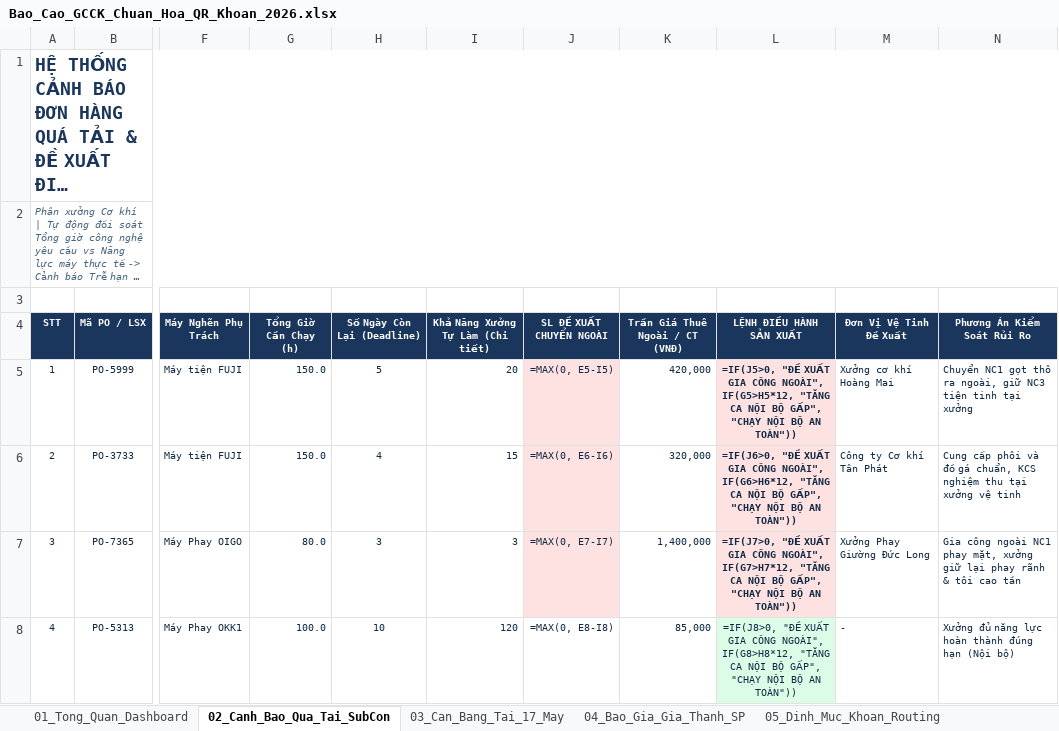
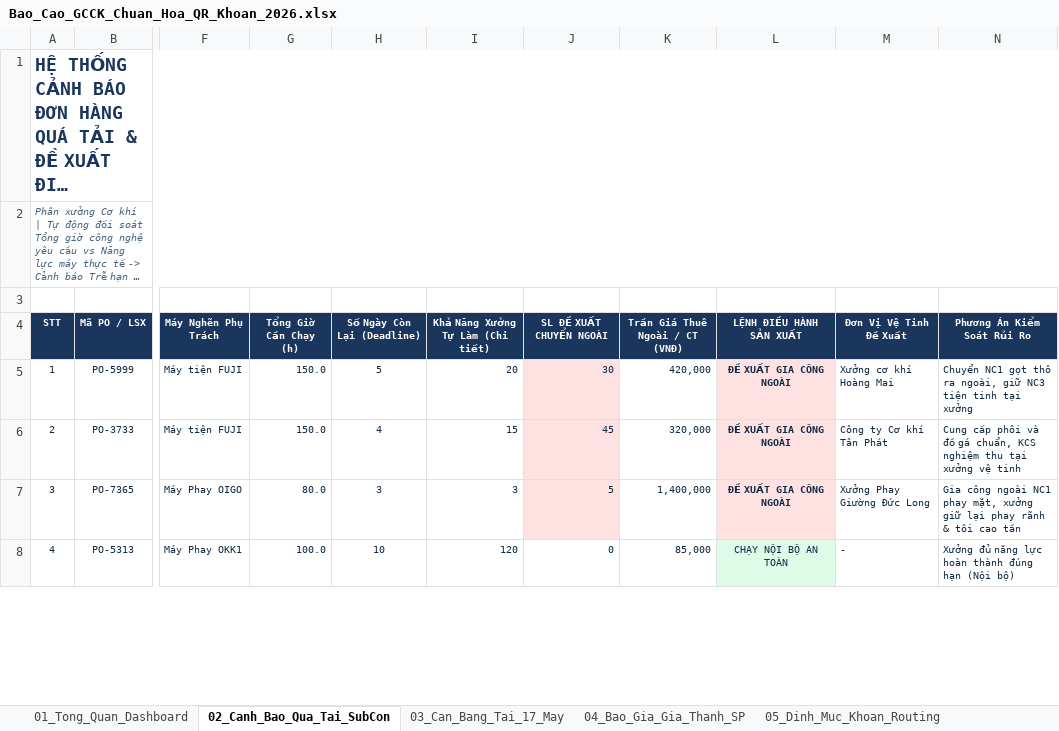
Before and after one commit to happiness2286-dot/sanluonggcck, an Excel workbook: Bao_Cao_GCCK_Chuan_Hoa_QR_Khoan_2026.xlsx, sheet 02_Canh_Bao_Qua_Tai_SubCon, drawn as a sheet; only a part is shown, gaps mark what is left out; long unchanged cells end in …; values as stored, in another font and other column widths than the file's, no borders; formulas without a stored value are shown as written; the diff covers the shown part only; the diff names each change by its address in the sheet, - before the commit and + after, or states it on an @@ line.

```diff
--- a/Bao_Cao_GCCK_Chuan_Hoa_QR_Khoan_2026.xlsx (sheet 02_Canh_Bao_Qua_Tai_SubCon)
+++ b/Bao_Cao_GCCK_Chuan_Hoa_QR_Khoan_2026.xlsx (sheet 02_Canh_Bao_Qua_Tai_SubCon)
-J5 (SL ĐỀ XUẤT CHUYỂN NGOÀI): =MAX(0, E5-I5)
+J5 (SL ĐỀ XUẤT CHUYỂN NGOÀI): 30
-L5 (LỆNH ĐIỀU HÀNH SẢN XUẤT): =IF(J5>0, "ĐỀ XUẤT GIA CÔNG NGOÀI", IF(G5>H5*12, "TĂNG CA NỘI BỘ GẤP", "CHẠY NỘI BỘ AN TOÀN"))
+L5 (LỆNH ĐIỀU HÀNH SẢN XUẤT): ĐỀ XUẤT GIA CÔNG NGOÀI
-J6 (SL ĐỀ XUẤT CHUYỂN NGOÀI): =MAX(0, E6-I6)
+J6 (SL ĐỀ XUẤT CHUYỂN NGOÀI): 45
-L6 (LỆNH ĐIỀU HÀNH SẢN XUẤT): =IF(J6>0, "ĐỀ XUẤT GIA CÔNG NGOÀI", IF(G6>H6*12, "TĂNG CA NỘI BỘ GẤP", "CHẠY NỘI BỘ AN TOÀN"))
+L6 (LỆNH ĐIỀU HÀNH SẢN XUẤT): ĐỀ XUẤT GIA CÔNG NGOÀI
-J7 (SL ĐỀ XUẤT CHUYỂN NGOÀI): =MAX(0, E7-I7)
+J7 (SL ĐỀ XUẤT CHUYỂN NGOÀI): 5
-L7 (LỆNH ĐIỀU HÀNH SẢN XUẤT): =IF(J7>0, "ĐỀ XUẤT GIA CÔNG NGOÀI", IF(G7>H7*12, "TĂNG CA NỘI BỘ GẤP", "CHẠY NỘI BỘ AN TOÀN"))
+L7 (LỆNH ĐIỀU HÀNH SẢN XUẤT): ĐỀ XUẤT GIA CÔNG NGOÀI
-J8 (SL ĐỀ XUẤT CHUYỂN NGOÀI): =MAX(0, E8-I8)
+J8 (SL ĐỀ XUẤT CHUYỂN NGOÀI): 0
-L8 (LỆNH ĐIỀU HÀNH SẢN XUẤT): =IF(J8>0, "ĐỀ XUẤT GIA CÔNG NGOÀI", IF(G8>H8*12, "TĂNG CA NỘI BỘ GẤP", "CHẠY NỘI BỘ AN TOÀN"))
+L8 (LỆNH ĐIỀU HÀNH SẢN XUẤT): CHẠY NỘI BỘ AN TOÀN
```
Also changed, not shown: 8 edited cells elsewhere in this sheet, sheet 07_Quet_Ma_Nhat_Ky_Ca, sheet 07_OEE_Hieu_Suat_Thiet_Bi, sheet 06_Ke_Hoach_Tien_Do_PO, sheet 05_Dinh_Muc_Khoan_Routing, sheet 01_Tong_Quan_Dashboard, sheet 04_Bao_Gia_Gia_Thanh_SP, 2 more sheets, formulas that keep their value.
